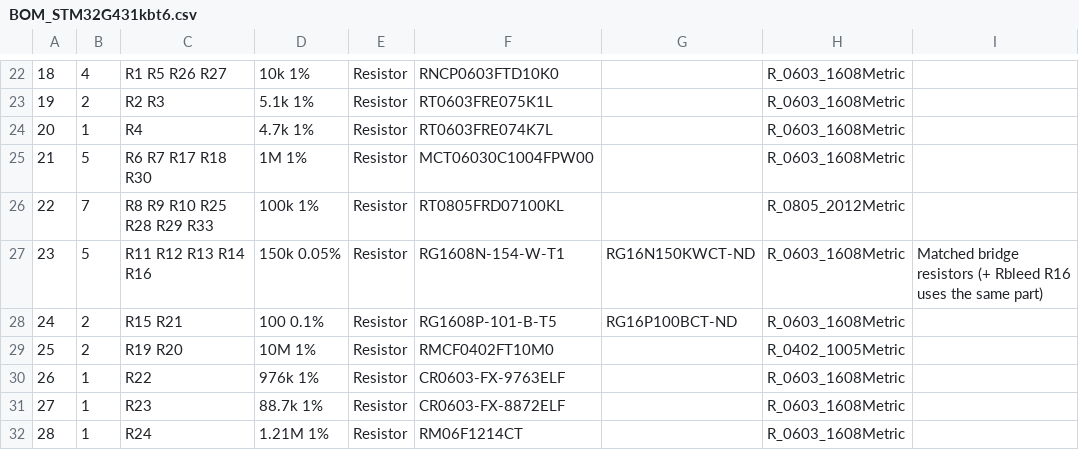
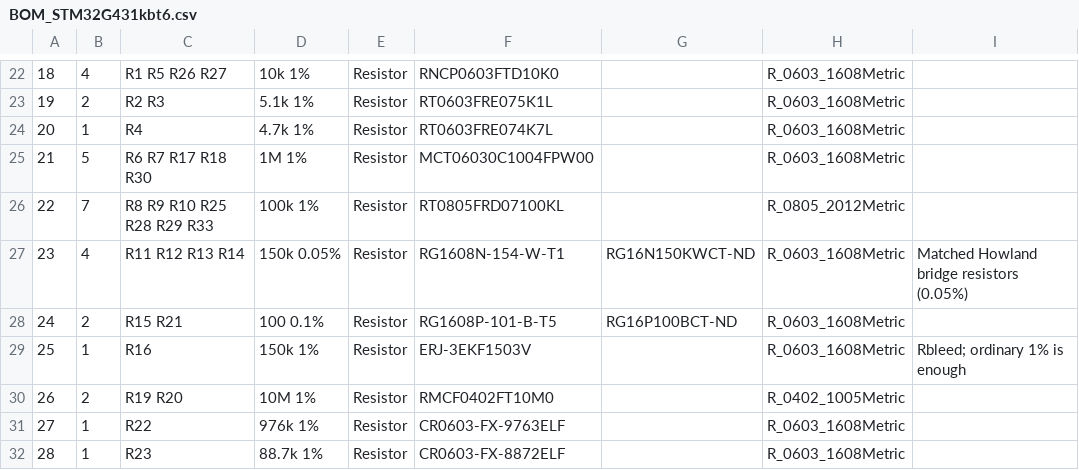
Before and after one commit to BMED-2310-AlphaX/Prototype-Generation-1, a CSV file: alphax_tvns_ble/STM32G431kbt6/BOM_STM32G431kbt6.csv, drawn as a sheet; only a part is shown, gaps mark what is left out; the shorter side is filled out with more unchanged rows; addresses are those after the commit; the diff names each change by its address in the sheet, - before the commit and + after, or states it on an @@ line.

```diff
--- a/alphax_tvns_ble/STM32G431kbt6/BOM_STM32G431kbt6.csv
+++ b/alphax_tvns_ble/STM32G431kbt6/BOM_STM32G431kbt6.csv
-B27: 5
+B27: 4
-C27: R11 R12 R13 R14 R16
+C27: R11 R12 R13 R14
-I27: Matched bridge resistors (+ Rbleed R16 uses the same part)
+I27: Matched Howland bridge resistors (0.05%)
+row 29: 25 | 1 | R16 | 150k 1% | Resistor | ERJ-3EKF1503V |  | R_0603_1608Metric | Rbleed; ordinary 1% is enough
@@ column A renumbered between rows 30 and 59 @@
```
Also changed, not shown: alphax_tvns_ble/STM32G431kbt6/ORDER_4x_STM32G431kbt6.csv, 3 other files.
